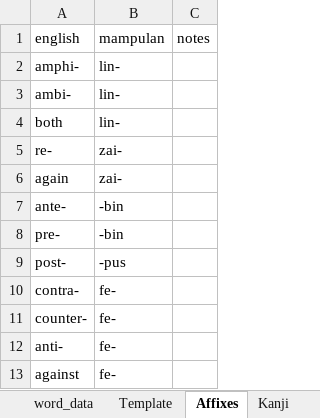
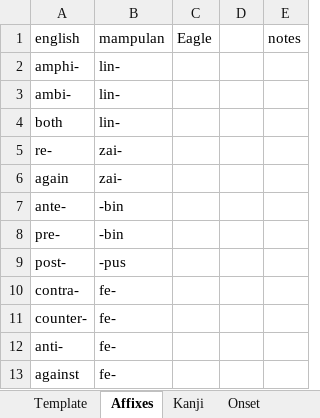
Before and after one commit to AlexAndPedro/alexandpedro.github.io, an Excel workbook: data/word_data.xlsx, sheet Affixes, drawn as a sheet; only a part is shown; values as stored, in another font and other column widths than the file's, no borders; conditional formats not drawn; the diff names each change by its address in the sheet, - before the commit and + after, or states it on an @@ line.

```diff
--- a/data/word_data.xlsx (sheet Affixes)
+++ b/data/word_data.xlsx (sheet Affixes)
+column C (Eagle), empty
+column D, empty
```
Also changed, not shown: sheet word_data, other sheet tabs, 1 other file.
